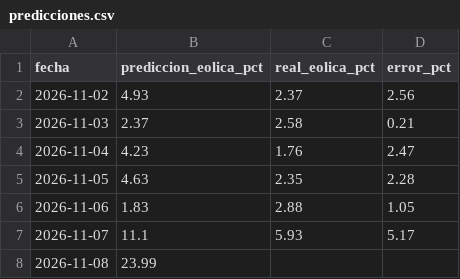
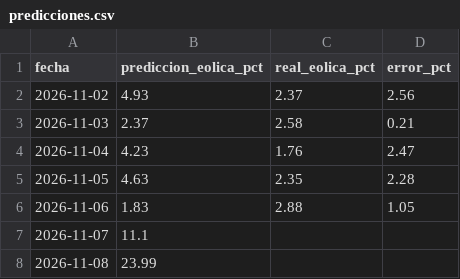
Before and after one commit to EdgarLeonardo86/energia-canarias, a CSV file: data/predicciones.csv, drawn as a sheet.

Commit message:
Actualización diaria 2026-11-08

```diff
--- a/data/predicciones.csv
+++ b/data/predicciones.csv
@@ -6,3 +6,3 @@ fecha,prediccion_eolica_pct,real_eolica_pct,error_pct
 2026-11-06,1.83,2.88,1.05
-2026-11-07,11.1,5.93,5.17
+2026-11-07,11.1,,
 2026-11-08,23.99,,
```
